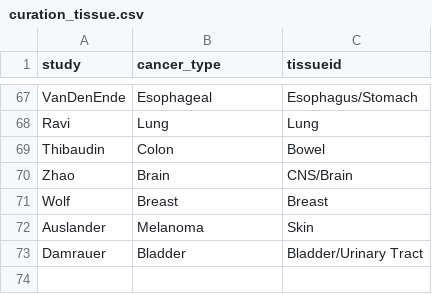
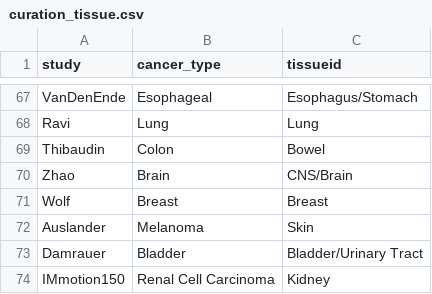
Before and after one commit to BHKLAB-DataProcessing/ICB_Common, a CSV file: data/curation_tissue.csv, drawn as a sheet; only a part is shown, gaps mark what is left out; the diff names each change by its address in the sheet, - before the commit and + after, or states it on an @@ line.

Commit message:
Update curation_tissue.csv
add IMmotion150 row

```diff
--- a/data/curation_tissue.csv
+++ b/data/curation_tissue.csv
+row 74: IMmotion150 | Renal Cell Carcinoma | Kidney
```
